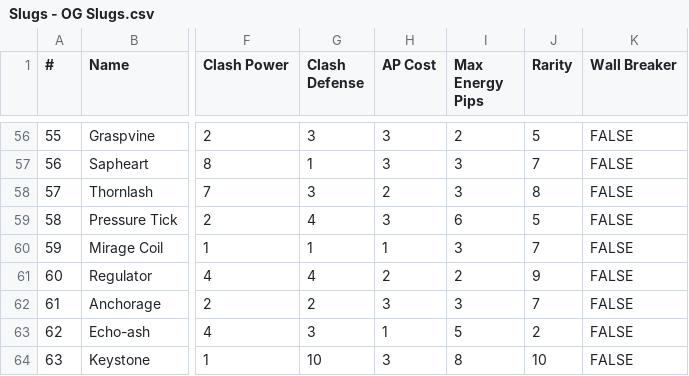
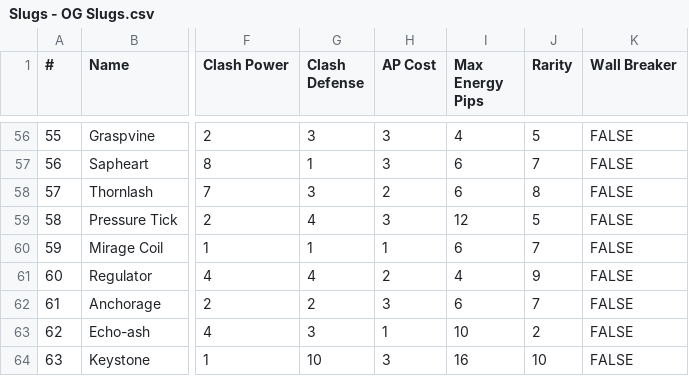
Before and after one commit to BubbleGumWarior/DungeonsAndDragonsSlugterra, a CSV file: docs/Slugs - OG Slugs.csv, drawn as a sheet; only a part is shown, gaps mark what is left out; the diff covers the shown part only; the diff names each change by its address in the sheet, - before the commit and + after, or states it on an @@ line.

```diff
--- a/docs/Slugs - OG Slugs.csv
+++ b/docs/Slugs - OG Slugs.csv
-I56 (Max Energy Pips): 2
+I56 (Max Energy Pips): 4
-I57:I58 (Max Energy Pips): 3
+I57:I58 (Max Energy Pips): 6
-I59 (Max Energy Pips): 6
+I59 (Max Energy Pips): 12
-I60 (Max Energy Pips): 3
+I60 (Max Energy Pips): 6
-I61 (Max Energy Pips): 2
+I61 (Max Energy Pips): 4
-I62 (Max Energy Pips): 3
+I62 (Max Energy Pips): 6
-I63 (Max Energy Pips): 5
+I63 (Max Energy Pips): 10
-I64 (Max Energy Pips): 8
+I64 (Max Energy Pips): 16
```
Also changed, not shown: 54 edited cells elsewhere in this file, 55 other files.
